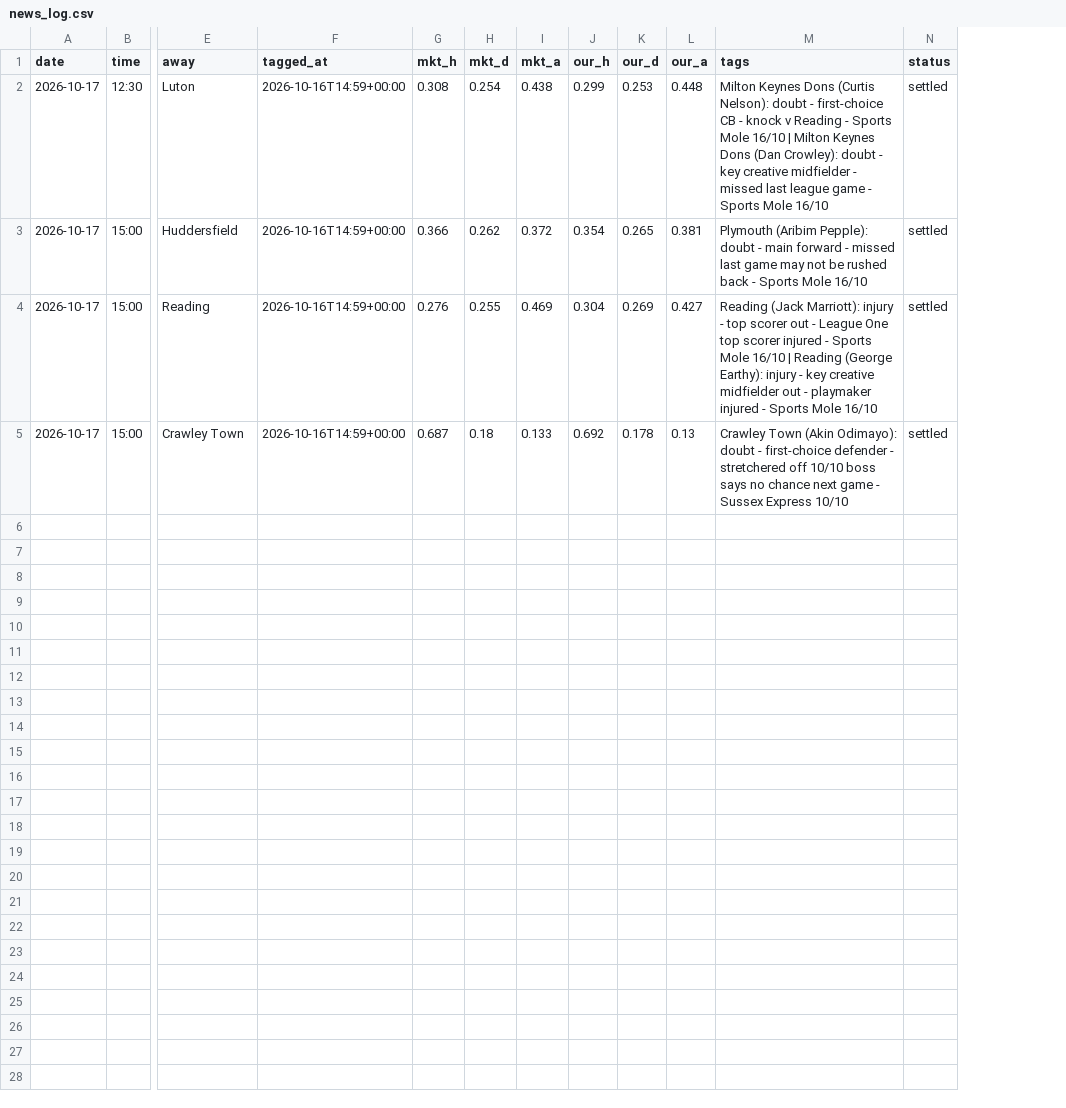
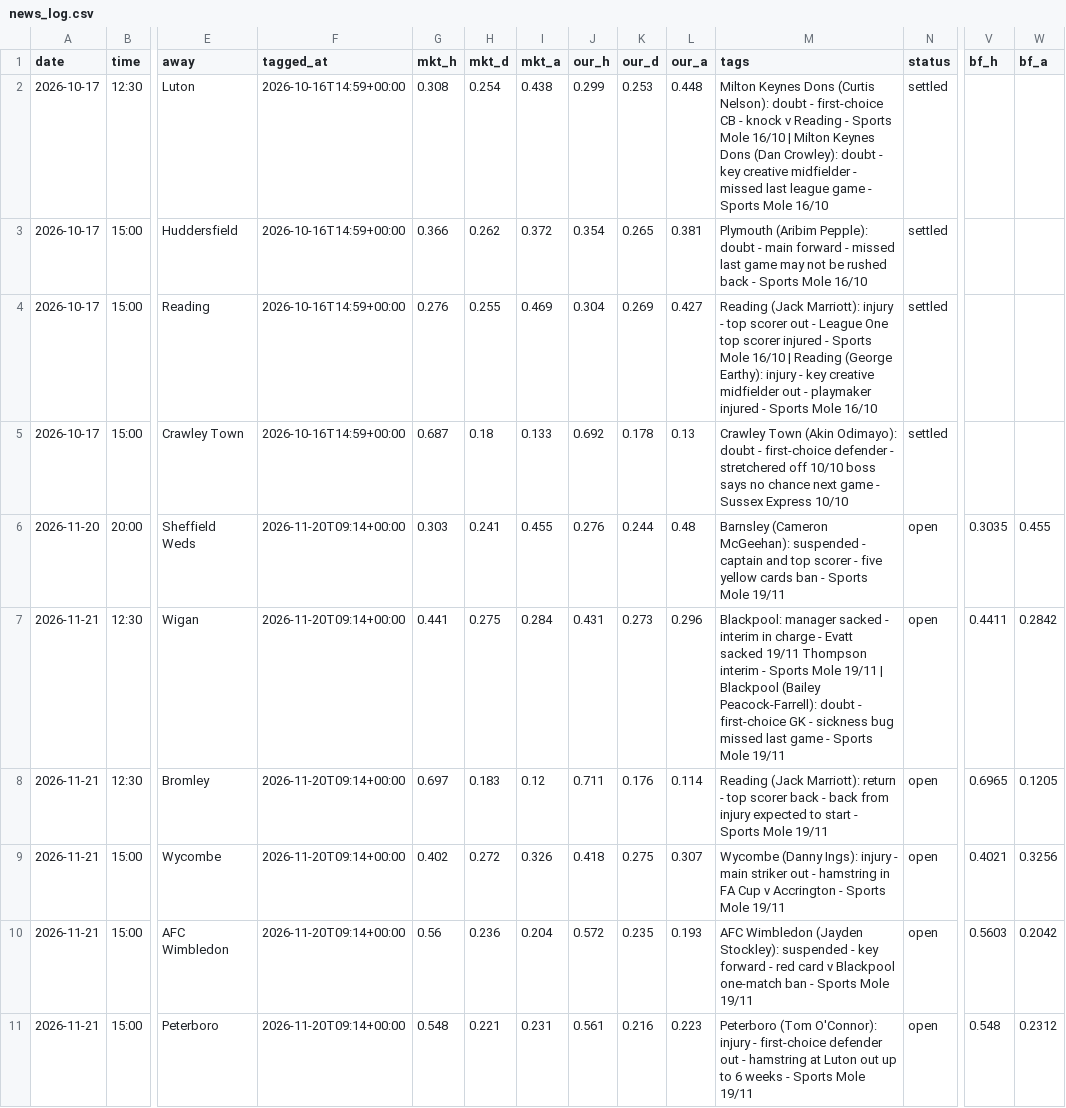
Before and after one commit to paulhessle-cyber/Football-formintel, a CSV file: logs/news_log.csv, drawn as a sheet; only a part is shown, gaps mark what is left out; rows hold the shown columns only; the diff names each change by its address in the sheet, - before the commit and + after, or states it on an @@ line.

```diff
--- a/logs/news_log.csv
+++ b/logs/news_log.csv
+column V (bf_h), empty
+column W (bf_a), empty
+row 6: 2026-11-20 | 20:00 | Sheffield Weds | 2026-11-20T09:14+00:00 | 0.303 | 0.241 | 0.455 | 0.276 | 0.244 | 0.48 | Barnsley (Cameron McGeehan): suspended - captain and top scorer - five yellow cards ban - Sports Mole 19/11 | open | 0.3035 | 0.455
+row 7: 2026-11-21 | 12:30 | Wigan | 2026-11-20T09:14+00:00 | 0.441 | 0.275 | 0.284 | 0.431 | 0.273 | 0.296 | Blackpool: manager sacked - interim in charge - Evatt sacked 19/11 Thompson interim - Sports Mole 19/11 | Blackpool (Bailey Peacock-Farrell): doubt - first-choice GK - sickness bug missed last game - Sports Mole 19/11 | open | 0.4411 | 0.2842
+row 8: 2026-11-21 | 12:30 | Bromley | 2026-11-20T09:14+00:00 | 0.697 | 0.183 | 0.12 | 0.711 | 0.176 | 0.114 | Reading (Jack Marriott): return - top scorer back - back from injury expected to start - Sports Mole 19/11 | open | 0.6965 | 0.1205
+row 9: 2026-11-21 | 15:00 | Wycombe | 2026-11-20T09:14+00:00 | 0.402 | 0.272 | 0.326 | 0.418 | 0.275 | 0.307 | Wycombe (Danny Ings): injury - main striker out - hamstring in FA Cup v Accrington - Sports Mole 19/11 | open | 0.4021 | 0.3256
+row 10: 2026-11-21 | 15:00 | AFC Wimbledon | 2026-11-20T09:14+00:00 | 0.56 | 0.236 | 0.204 | 0.572 | 0.235 | 0.193 | AFC Wimbledon (Jayden Stockley): suspended - key forward - red card v Blackpool one-match ban - Sports Mole 19/11 | open | 0.5603 | 0.2042
+row 11: 2026-11-21 | 15:00 | Peterboro | 2026-11-20T09:14+00:00 | 0.548 | 0.221 | 0.231 | 0.561 | 0.216 | 0.223 | Peterboro (Tom O'Connor): injury - first-choice defender out - hamstring at Luton out up to 6 weeks - Sports Mole 19/11 | open | 0.548 | 0.2312
```
Also changed, not shown: 5 other files.
